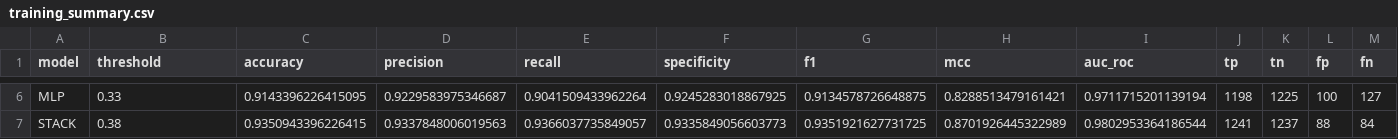
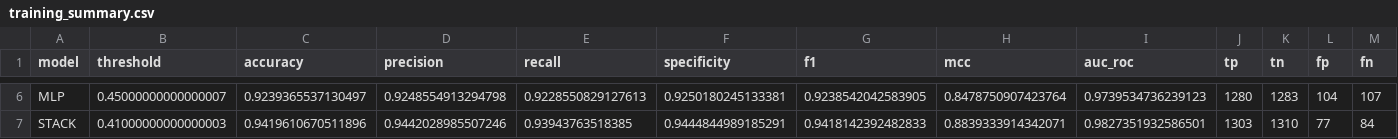
Before and after one commit to madsondeluna/AMPidentifier, a CSV file: model_training/saved_model/training_summary.csv, drawn as a sheet; only a part is shown, gaps mark what is left out; the diff covers the shown part only; the diff names each change by its address in the sheet, - before the commit and + after, or states it on an @@ line.

```diff
--- a/model_training/saved_model/training_summary.csv
+++ b/model_training/saved_model/training_summary.csv
-B6 (threshold): 0.33
+B6 (threshold): 0.45000000000000007
-C6 (accuracy): 0.9143396226415095
+C6 (accuracy): 0.9239365537130497
-D6 (precision): 0.9229583975346687
+D6 (precision): 0.9248554913294798
-E6 (recall): 0.9041509433962264
+E6 (recall): 0.9228550829127613
-F6 (specificity): 0.9245283018867925
+F6 (specificity): 0.9250180245133381
-G6 (f1): 0.9134578726648875
+G6 (f1): 0.9238542042583905
-H6 (mcc): 0.8288513479161421
+H6 (mcc): 0.8478750907423764
-I6 (auc_roc): 0.9711715201139194
+I6 (auc_roc): 0.9739534736239123
-J6 (tp): 1198
+J6 (tp): 1280
-K6 (tn): 1225
+K6 (tn): 1283
-L6 (fp): 100
+L6 (fp): 104
-M6 (fn): 127
+M6 (fn): 107
-B7 (threshold): 0.38
+B7 (threshold): 0.41000000000000003
-C7 (accuracy): 0.9350943396226415
+C7 (accuracy): 0.9419610670511896
-D7 (precision): 0.9337848006019563
+D7 (precision): 0.9442028985507246
-E7 (recall): 0.9366037735849057
+E7 (recall): 0.93943763518385
-F7 (specificity): 0.9335849056603773
+F7 (specificity): 0.9444844989185291
-G7 (f1): 0.9351921627731725
+G7 (f1): 0.9418142392482833
-H7 (mcc): 0.8701926445322989
+H7 (mcc): 0.8839333914342071
-I7 (auc_roc): 0.9802953364186544
+I7 (auc_roc): 0.9827351932586501
-J7 (tp): 1241
+J7 (tp): 1303
-K7 (tn): 1237
+K7 (tn): 1310
-L7 (fp): 88
+L7 (fp): 77
```
Also changed, not shown: 46 edited cells elsewhere in this file, 22 other files.
